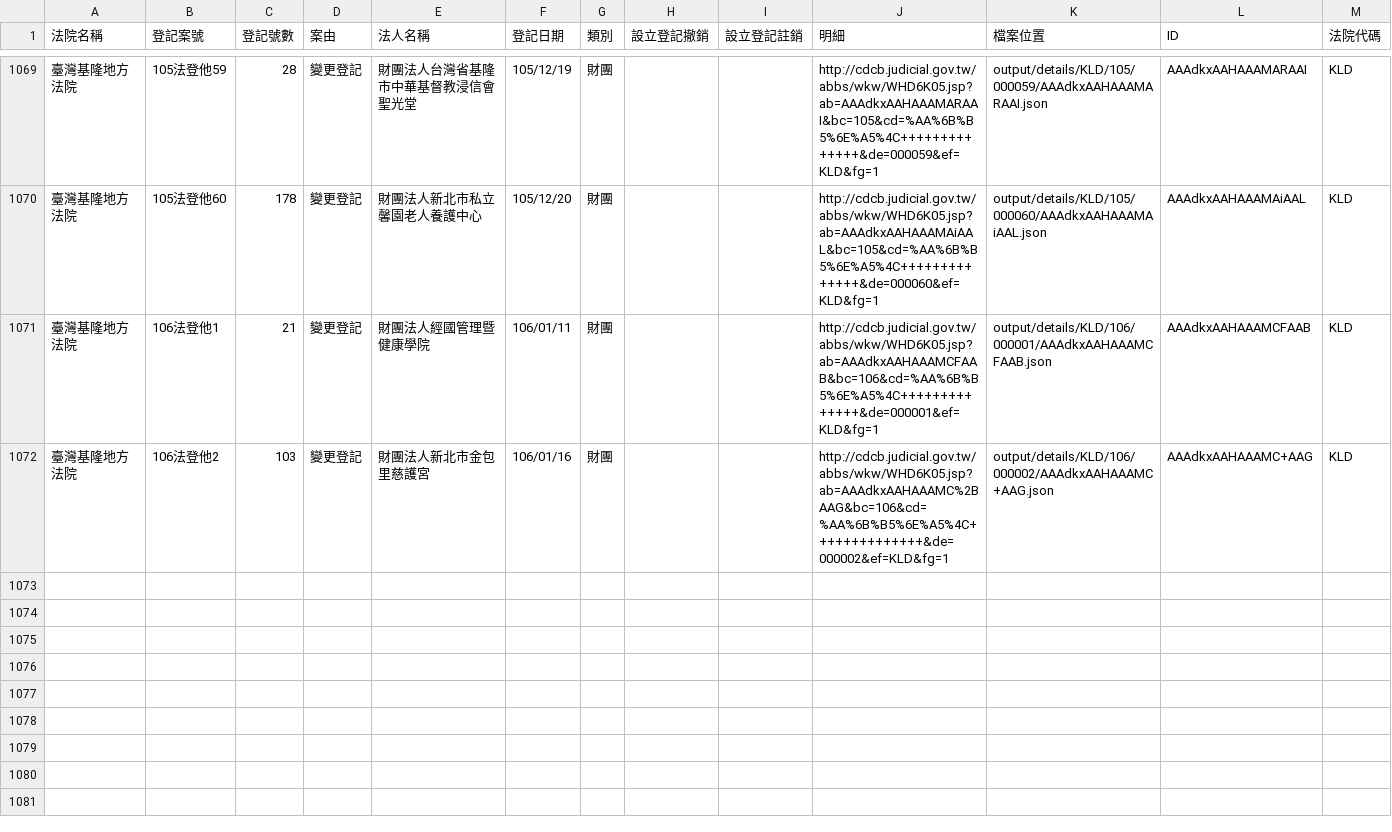
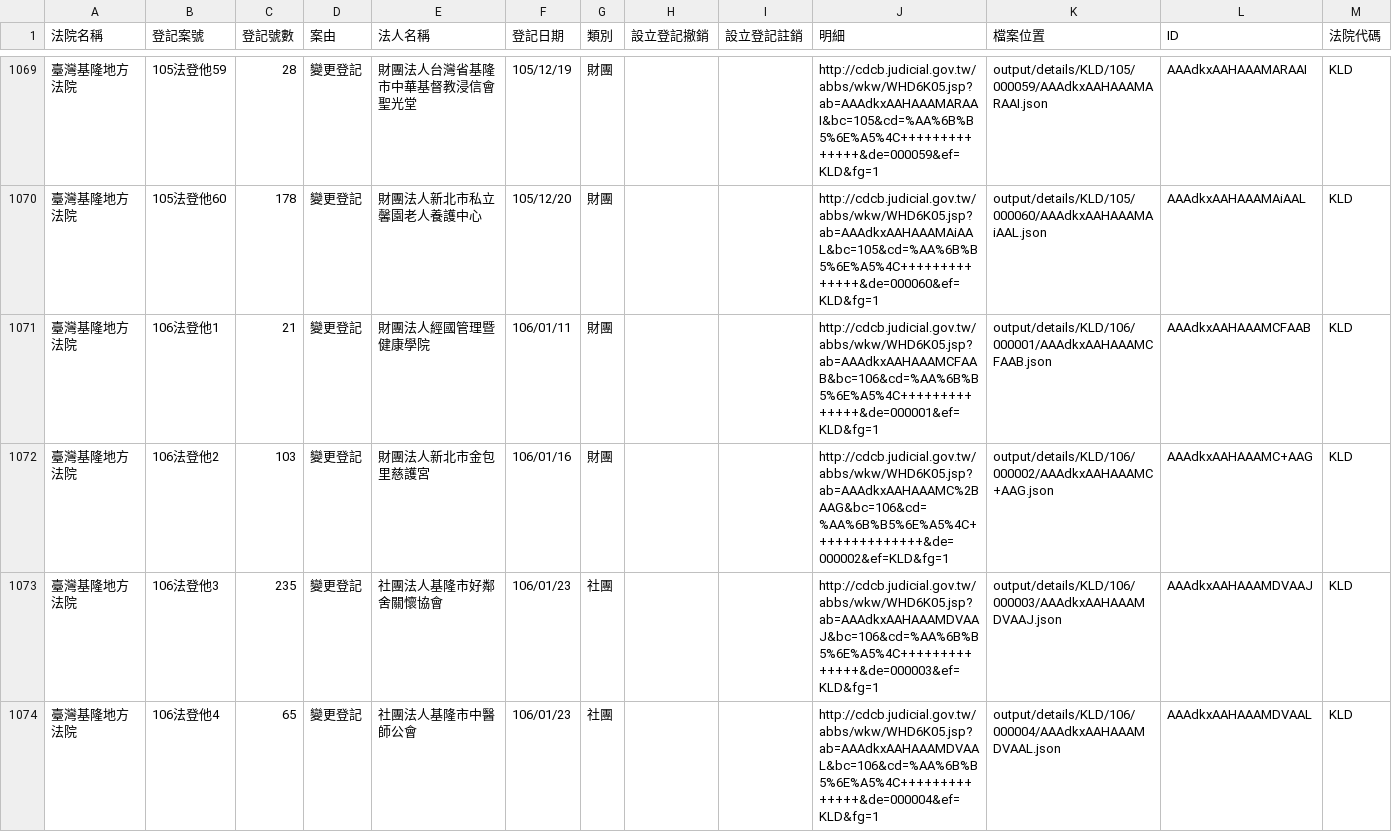
Before and after one commit to longhsiung/foundationtw, a CSV file: output/lists/KLD.csv, drawn as a sheet; only a part is shown, gaps mark what is left out; the diff names each change by its address in the sheet, - before the commit and + after, or states it on an @@ line.

Commit message:
update datasets @ 2017-01-24 02:00:01

```diff
--- a/output/lists/KLD.csv
+++ b/output/lists/KLD.csv
+row 1073: 臺灣基隆地方法院 | 106法登他3 | 235 | 變更登記 | 社團法人基隆市好鄰舍關懷協會 | 106/01/23 | 社團 |  |  | http://cdcb.judicial.gov.tw/abbs/wkw/WHD6K05.jsp?ab=AAAdkxAAHAAAMDVAAJ&bc=106&cd=%AA%6B%B5%6E%A5%4C++++++++++++++&de=000003&ef=KLD&fg=1 | output/details/KLD/106/000003/AAAdkxAAHAAAMDVAAJ.json | AAAdkxAAHAAAMDVAAJ | KLD
+row 1074: 臺灣基隆地方法院 | 106法登他4 | 65 | 變更登記 | 社團法人基隆市中醫師公會 | 106/01/23 | 社團 |  |  | http://cdcb.judicial.gov.tw/abbs/wkw/WHD6K05.jsp?ab=AAAdkxAAHAAAMDVAAL&bc=106&cd=%AA%6B%B5%6E%A5%4C++++++++++++++&de=000004&ef=KLD&fg=1 | output/details/KLD/106/000004/AAAdkxAAHAAAMDVAAL.json | AAAdkxAAHAAAMDVAAL | KLD
```
Also changed, not shown: 34 other files.
